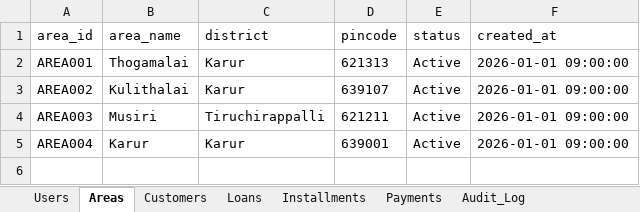
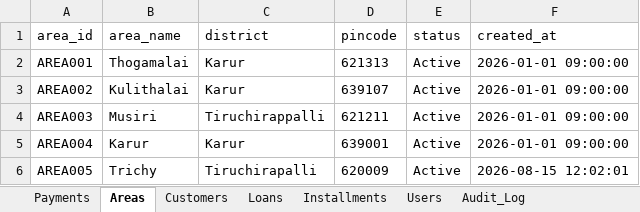
Before and after one commit to Priyadharshini091/Loan-management, an Excel workbook: backend/data/loan_management.xlsx, sheet Areas, drawn as a sheet; values as stored, in another font and other column widths than the file's, no borders; the diff names each change by its address in the sheet, - before the commit and + after, or states it on an @@ line.

Commit message:
Add loan management updates

```diff
--- a/backend/data/loan_management.xlsx (sheet Areas)
+++ b/backend/data/loan_management.xlsx (sheet Areas)
@@ sheet tab order changed: Payments | Areas | Customers | Loans | Installments | Users | Audit_Log @@
+row 6: AREA005 | Trichy | Tiruchirapalli | 620009 | Active | 2026-08-15 12:02:01
```
Also changed, not shown: sheet Installments, sheet Audit_Log, sheet Loans, sheet Users, 13 other files.
